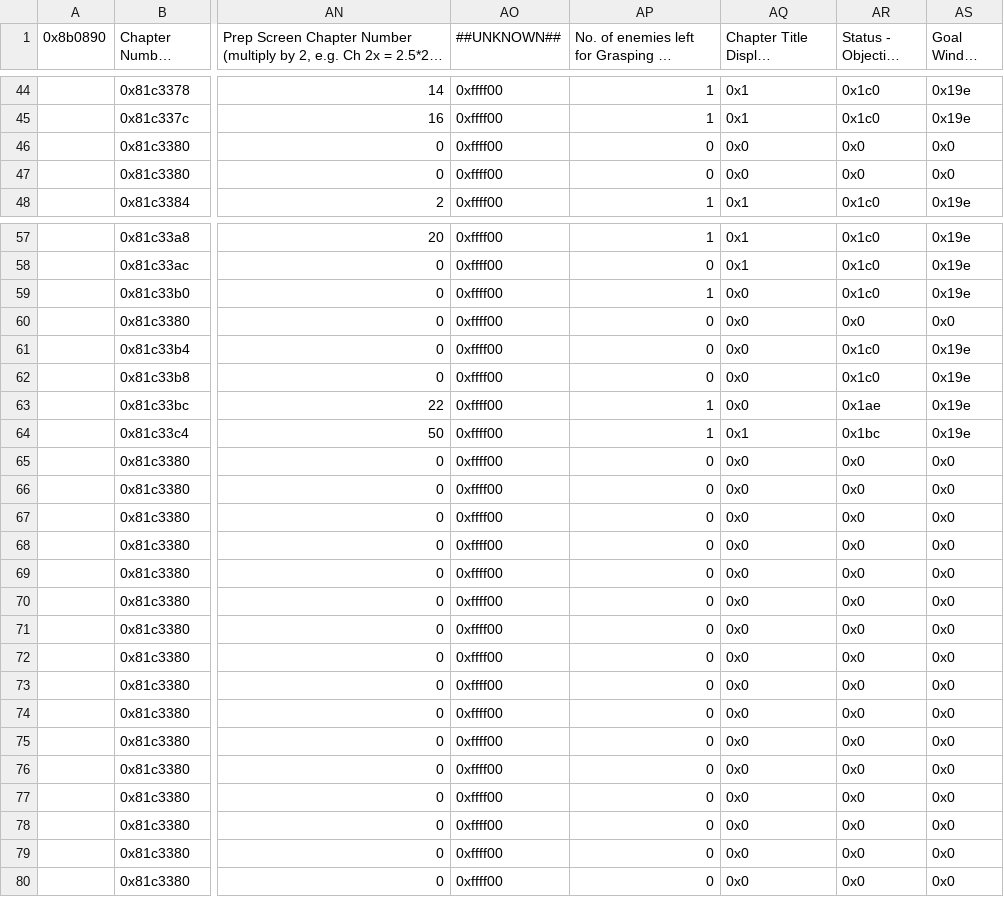
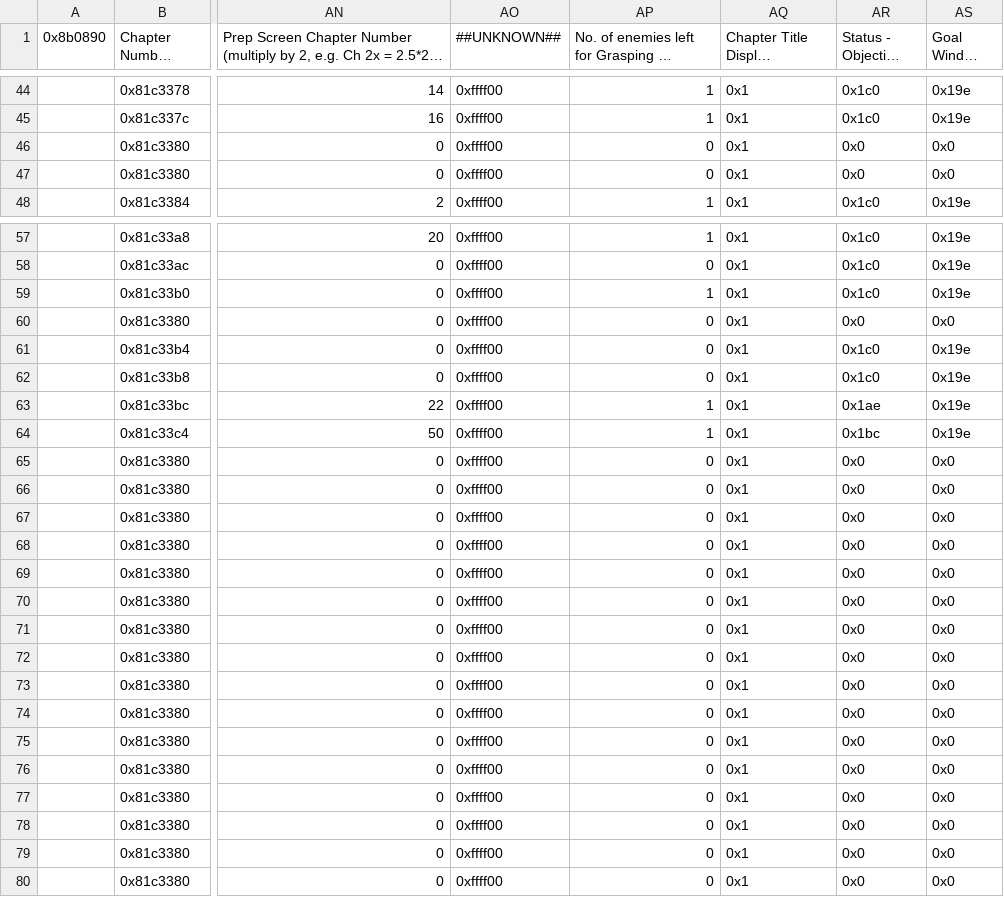
Before and after one commit to sme23/Whack, a CSV file: Tables/NMMs/Chapter data editor/Chapter Data Editor.csv, drawn as a sheet; only a part is shown, gaps mark what is left out; long unchanged cells end in …; the diff covers the shown part only; the diff names each change by its address in the sheet, - before the commit and + after, or states it on an @@ line.

Commit message:
actual eventing time

```diff
--- a/Tables/NMMs/Chapter data editor/Chapter Data Editor.csv
+++ b/Tables/NMMs/Chapter data editor/Chapter Data Editor.csv
-AQ46:AQ47 (Chapter Title Display Fade-out): 0x0
+AQ46:AQ47 (Chapter Title Display Fade-out): 0x1
-AQ59:AQ63 (Chapter Title Display Fade-out): 0x0
+AQ59:AQ63 (Chapter Title Display Fade-out): 0x1
-AQ65:AQ80 (Chapter Title Display Fade-out): 0x0
+AQ65:AQ80 (Chapter Title Display Fade-out): 0x1
```
Also changed, not shown: 5 edited cells elsewhere in this file, 9 other files.
